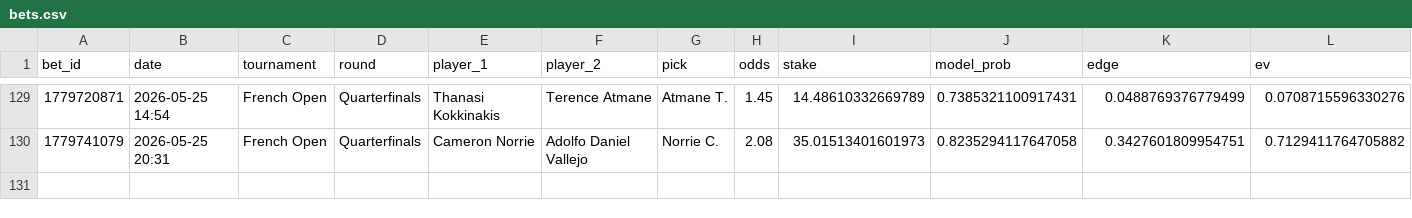
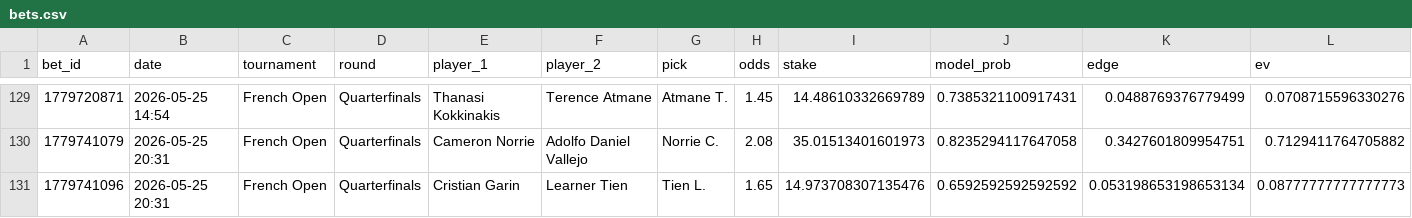
Before and after one commit to narvall018/tennis_modele, a CSV file: bets/users/narvall018/tennis/bets.csv, drawn as a sheet; only a part is shown, gaps mark what is left out; rows hold the shown columns only; the diff names each change by its address in the sheet, - before the commit and + after, or states it on an @@ line.

Commit message:
chore: update bets/users/narvall018/tennis/bets.csv

```diff
--- a/bets/users/narvall018/tennis/bets.csv
+++ b/bets/users/narvall018/tennis/bets.csv
+row 131: 1779741096 | 2026-05-25 20:31 | French Open | Quarterfinals | Cristian Garin | Learner Tien | Tien L. | 1.65 | 14.973708307135476 | 0.6592592592592592 | 0.053198653198653134 | 0.08777777777777773
```
